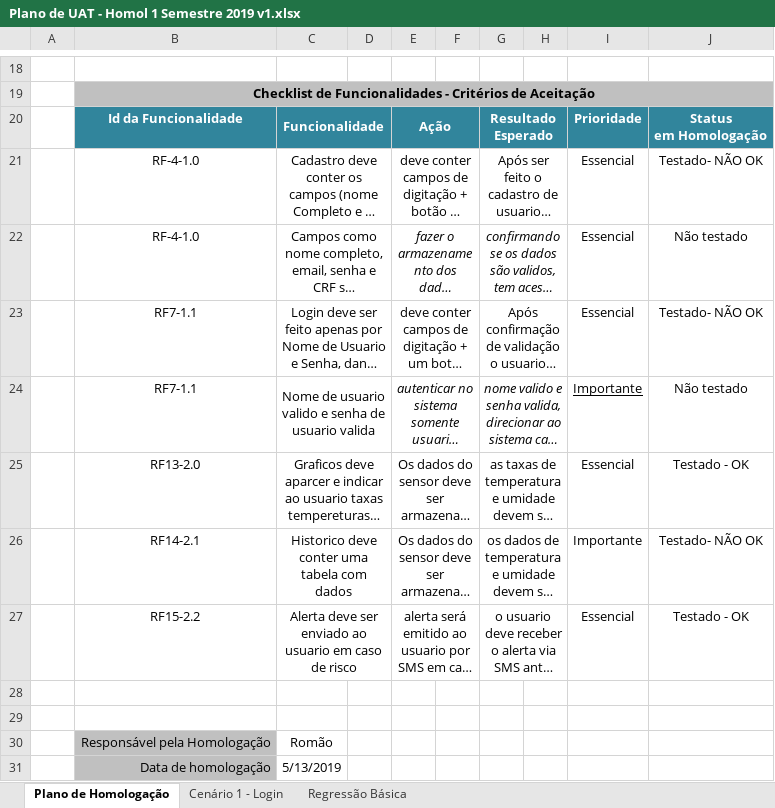
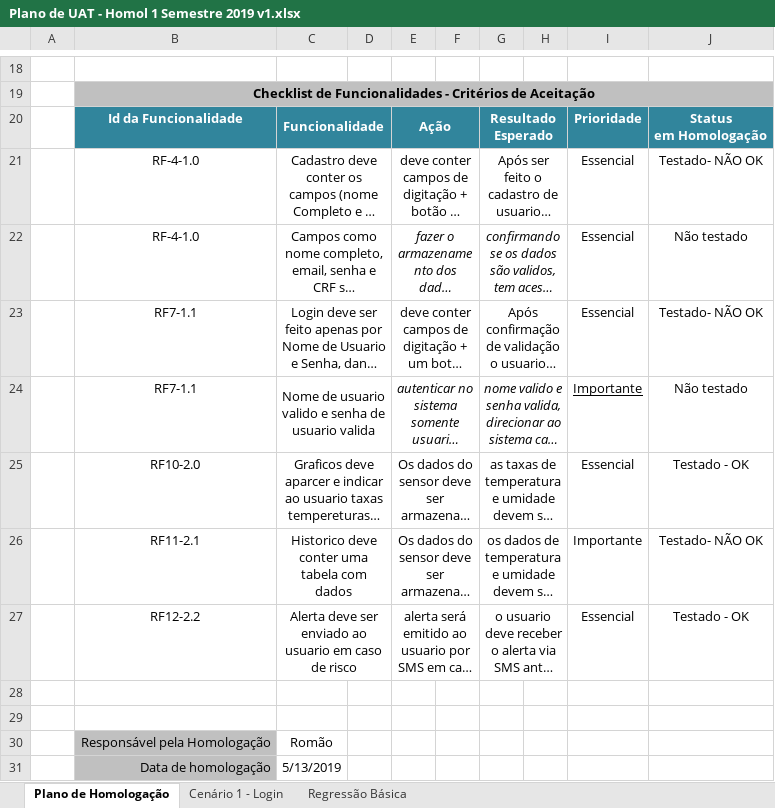
Before and after one commit to BandTec/grupo3-sa, an Excel workbook: Projeto-Documentacao/Planilhas/Plano de UAT - Homol 1 Semestre 2019 v1.xlsx, sheet Plano de Homologação, drawn as a sheet; only a part is shown, gaps mark what is left out; long unchanged cells end in …; values as stored, in another font and other column widths than the file's, no borders; the diff names each change by its address in the sheet, - before the commit and + after, or states it on an @@ line.

```diff
--- a/Projeto-Documentacao/Planilhas/Plano de UAT - Homol 1 Semestre 2019 v1.xlsx (sheet Plano de Homologação)
+++ b/Projeto-Documentacao/Planilhas/Plano de UAT - Homol 1 Semestre 2019 v1.xlsx (sheet Plano de Homologação)
-B25: RF13-2.0
+B25: RF10-2.0
-B26: RF14-2.1
+B26: RF11-2.1
-B27: RF15-2.2
+B27: RF12-2.2
```
Also changed, not shown: Projeto-Documentacao/Planilhas/Sprint_Backlog.xlsx, 15 other files.
